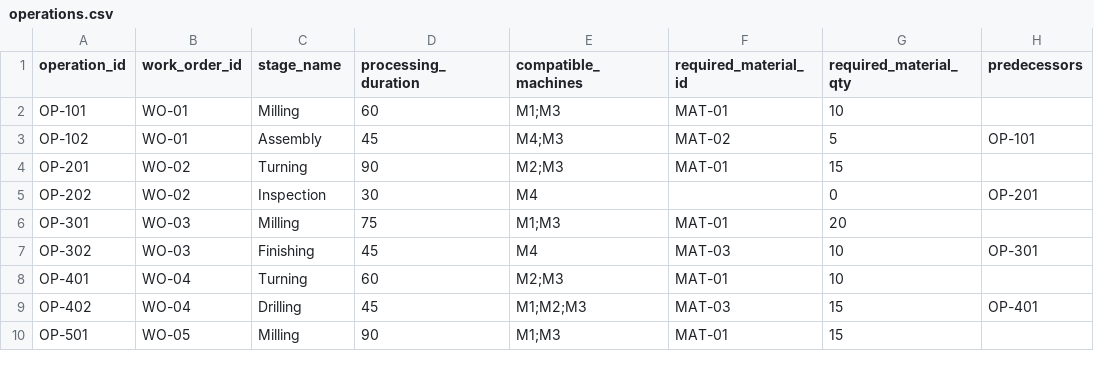
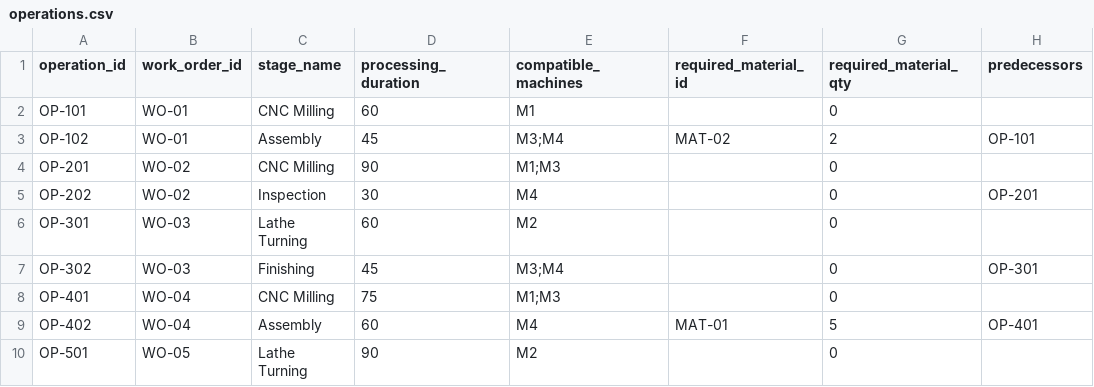
Before and after one commit to Anshul-vethekar/hackathon, a CSV file: reflow/data/operations.csv, drawn as a sheet; only a part is shown; the diff covers the shown part only.

```diff
--- a/reflow/data/operations.csv
+++ b/reflow/data/operations.csv
@@ -1,10 +1,10 @@
 operation_id,work_order_id,stage_name,processing_duration,compatible_machines,required_material_id,required_material_qty,predecessors
-OP-101,WO-01,Milling,60,M1;M3,MAT-01,10,
-OP-102,WO-01,Assembly,45,M4;M3,MAT-02,5,OP-101
-OP-201,WO-02,Turning,90,M2;M3,MAT-01,15,
+OP-101,WO-01,CNC Milling,60,M1,,0,
+OP-102,WO-01,Assembly,45,M3;M4,MAT-02,2,OP-101
+OP-201,WO-02,CNC Milling,90,M1;M3,,0,
 OP-202,WO-02,Inspection,30,M4,,0,OP-201
-OP-301,WO-03,Milling,75,M1;M3,MAT-01,20,
-OP-302,WO-03,Finishing,45,M4,MAT-03,10,OP-301
-OP-401,WO-04,Turning,60,M2;M3,MAT-01,10,
-OP-402,WO-04,Drilling,45,M1;M2;M3,MAT-03,15,OP-401
-OP-501,WO-05,Milling,90,M1;M3,MAT-01,15,
+OP-301,WO-03,Lathe Turning,60,M2,,0,
+OP-302,WO-03,Finishing,45,M3;M4,,0,OP-301
+OP-401,WO-04,CNC Milling,75,M1;M3,,0,
+OP-402,WO-04,Assembly,60,M4,MAT-01,5,OP-401
+OP-501,WO-05,Lathe Turning,90,M2,,0,
```
Also changed, not shown: 27 edited cells elsewhere in this file, 29 other files.
